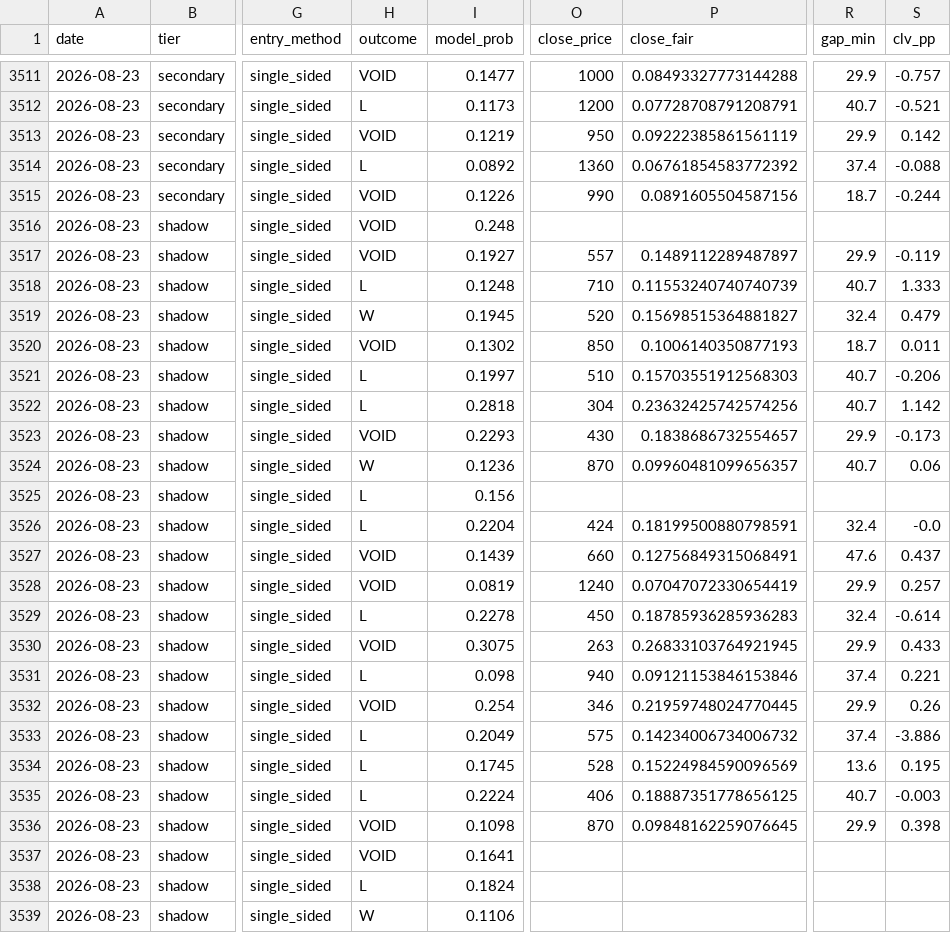
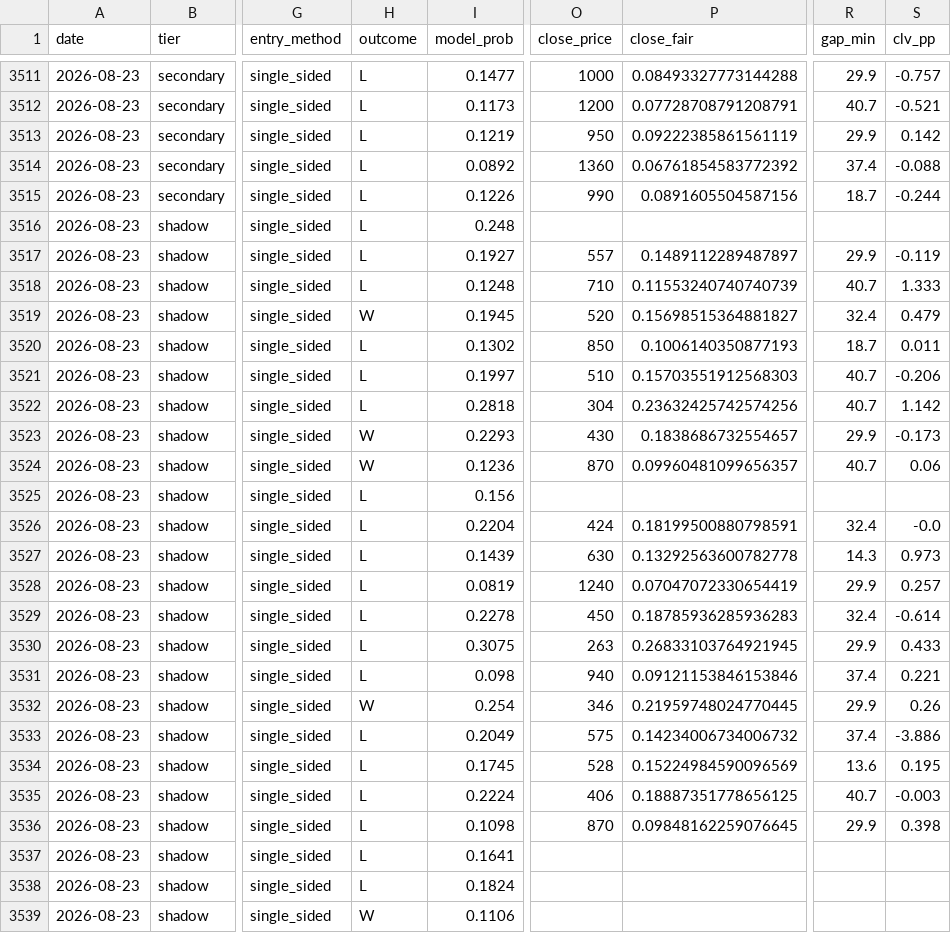
Before and after one commit to mtampellini/MLB-Home-Runs, a CSV file: backend/data/processed/clv_recovered.csv, drawn as a sheet; only a part is shown, gaps mark what is left out; the diff covers the shown part only; the diff names each change by its address in the sheet, - before the commit and + after, or states it on an @@ line.

```diff
--- a/backend/data/processed/clv_recovered.csv
+++ b/backend/data/processed/clv_recovered.csv
-H3511 (outcome): VOID
+H3511 (outcome): L
-H3513 (outcome): VOID
+H3513 (outcome): L
-H3515:H3517 (outcome): VOID
+H3515:H3517 (outcome): L
-H3520 (outcome): VOID
+H3520 (outcome): L
-H3523 (outcome): VOID
+H3523 (outcome): W
-H3527:H3528 (outcome): VOID
+H3527:H3528 (outcome): L
-O3527 (close_price): 660
+O3527 (close_price): 630
-P3527 (close_fair): 0.12756849315068491
+P3527 (close_fair): 0.13292563600782778
-R3527 (gap_min): 47.6
+R3527 (gap_min): 14.3
-S3527 (clv_pp): 0.437
+S3527 (clv_pp): 0.973
-H3530 (outcome): VOID
+H3530 (outcome): L
-H3532 (outcome): VOID
+H3532 (outcome): W
-H3536:H3537 (outcome): VOID
+H3536:H3537 (outcome): L
```
Also changed, not shown: 24 edited cells elsewhere in this file, 4 other files.
